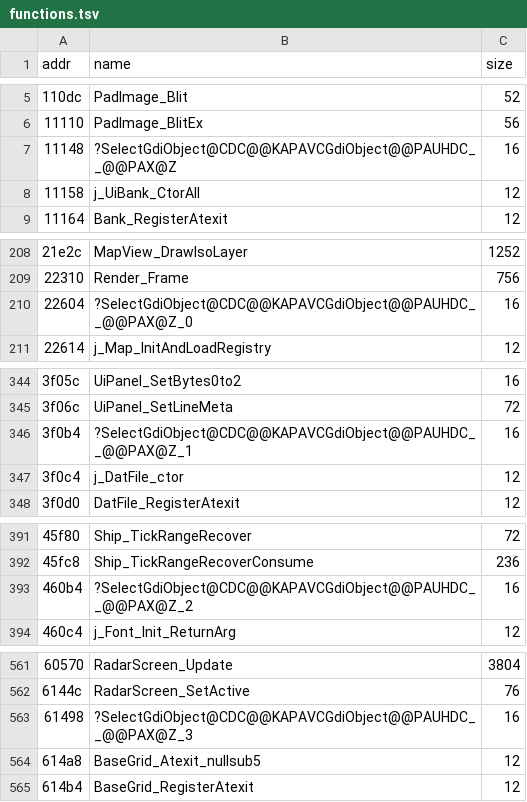
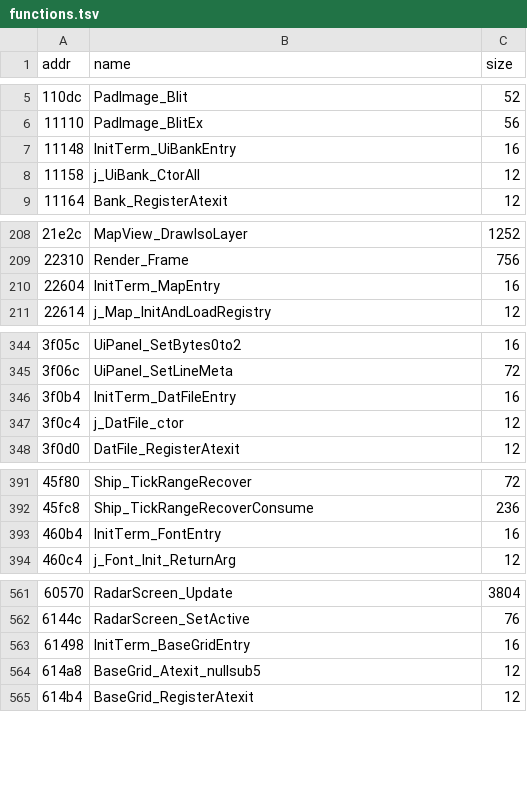
Before and after one commit to xrip/PocketUFO, a TSV file: docs/idb/functions.tsv, drawn as a sheet; only a part is shown, gaps mark what is left out; the diff covers the shown part only.

```diff
--- a/docs/idb/functions.tsv
+++ b/docs/idb/functions.tsv
@@ -6,3 +6,3 @@ addr	name	size
 11110	PadImage_BlitEx	56
-11148	?SelectGdiObject@CDC@@KAPAVCGdiObject@@PAUHDC__@@PAX@Z	16
+11148	InitTerm_UiBankEntry	16
 11158	j_UiBank_CtorAll	12
@@ -209,3 +209,3 @@ addr	name	size
 22310	Render_Frame	756
-22604	?SelectGdiObject@CDC@@KAPAVCGdiObject@@PAUHDC__@@PAX@Z_0	16
+22604	InitTerm_MapEntry	16
 22614	j_Map_InitAndLoadRegistry	12
@@ -345,3 +345,3 @@ addr	name	size
 3f06c	UiPanel_SetLineMeta	72
-3f0b4	?SelectGdiObject@CDC@@KAPAVCGdiObject@@PAUHDC__@@PAX@Z_1	16
+3f0b4	InitTerm_DatFileEntry	16
 3f0c4	j_DatFile_ctor	12
@@ -392,3 +392,3 @@ addr	name	size
 45fc8	Ship_TickRangeRecoverConsume	236
-460b4	?SelectGdiObject@CDC@@KAPAVCGdiObject@@PAUHDC__@@PAX@Z_2	16
+460b4	InitTerm_FontEntry	16
 460c4	j_Font_Init_ReturnArg	12
@@ -562,3 +562,3 @@ addr	name	size
 6144c	RadarScreen_SetActive	76
-61498	?SelectGdiObject@CDC@@KAPAVCGdiObject@@PAUHDC__@@PAX@Z_3	16
+61498	InitTerm_BaseGridEntry	16
 614a8	BaseGrid_Atexit_nullsub5	12
```
Also changed, not shown: 4 edited cells elsewhere in this file, docs/idb/inventory-grouped.tsv, docs/parity/renames.tsv, 10 other files.
